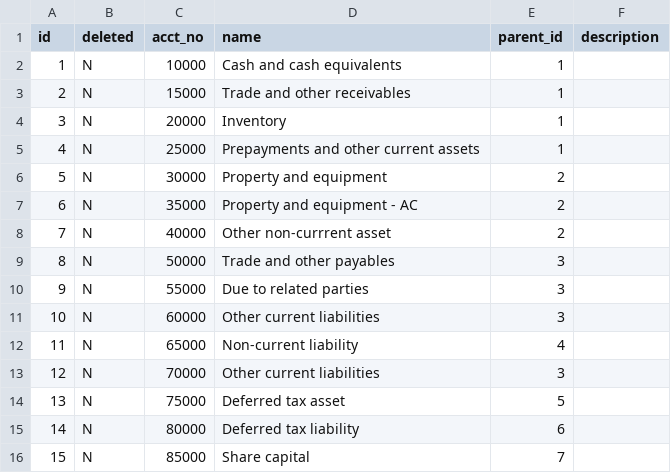
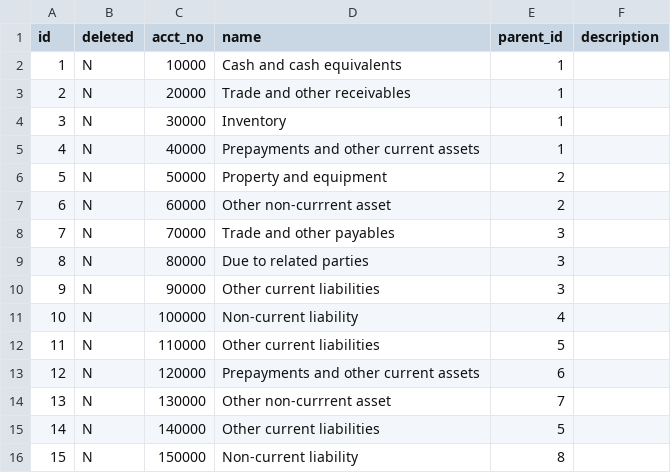
Before and after one commit to aceretd/GPFS-, a CSV file: gpfs-app/src/main/resources/db/data/fs_lvl4.csv, drawn as a sheet; only a part is shown; the diff covers the shown part only.

```diff
--- a/gpfs-app/src/main/resources/db/data/fs_lvl4.csv
+++ b/gpfs-app/src/main/resources/db/data/fs_lvl4.csv
@@ -2,15 +2,15 @@ id,deleted,acct_no,name,parent_id,description
 1,N,10000,Cash and cash equivalents,1,
-2,N,15000,Trade and other receivables,1,
-3,N,20000,Inventory,1,
-4,N,25000,Prepayments and other current assets,1,
-5,N,30000,Property and equipment,2,
-6,N,35000,Property and equipment - AC,2,
-7,N,40000,Other non-currrent asset,2,
-8,N,50000,Trade and other payables,3,
-9,N,55000,Due to related parties,3,
-10,N,60000,Other current liabilities,3,
-11,N,65000,Non-current liability ,4,
-12,N,70000,Other current liabilities,3,
-13,N,75000,Deferred tax asset,5,
-14,N,80000,Deferred tax liability,6,
-15,N,85000,Share capital,7,
+2,N,20000,Trade and other receivables,1,
+3,N,30000,Inventory,1,
+4,N,40000,Prepayments and other current assets,1,
+5,N,50000,Property and equipment,2,
+6,N,60000,Other non-currrent asset,2,
+7,N,70000,Trade and other payables,3,
+8,N,80000,Due to related parties,3,
+9,N,90000,Other current liabilities,3,
+10,N,100000,Non-current liability,4,
+11,N,110000,Other current liabilities,5,
+12,N,120000,Prepayments and other current assets,6,
+13,N,130000,Other non-currrent asset,7,
+14,N,140000,Other current liabilities,5,
+15,N,150000,Non-current liability,8,
```
Also changed, not shown: 17 added rows, 3 removed rows and 65 edited cells elsewhere in this file, gpfs-app/src/main/resources/db/data/company.csv, gpfs-app/src/main/resources/db/data/fs_lvl3.csv, 20 other files.
